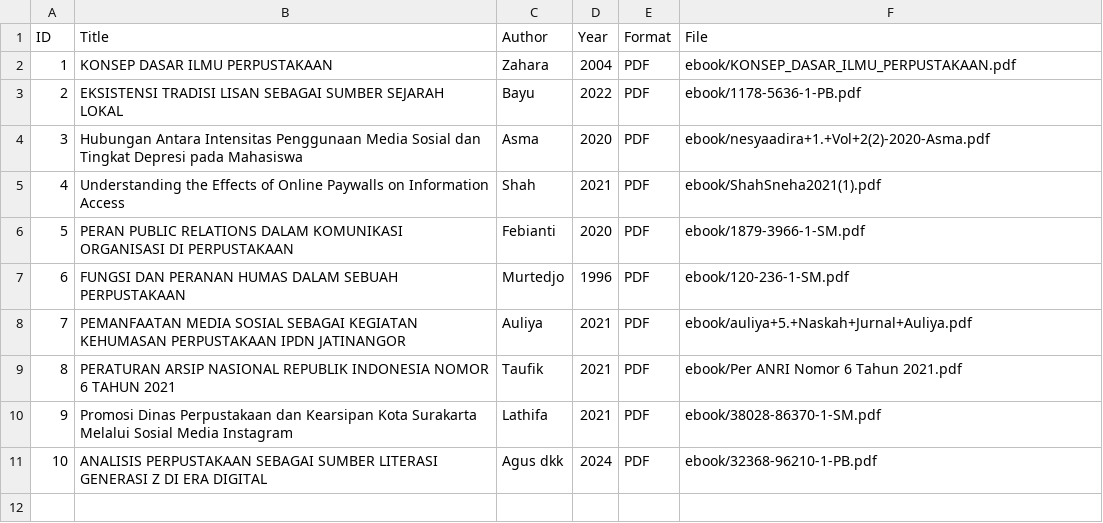
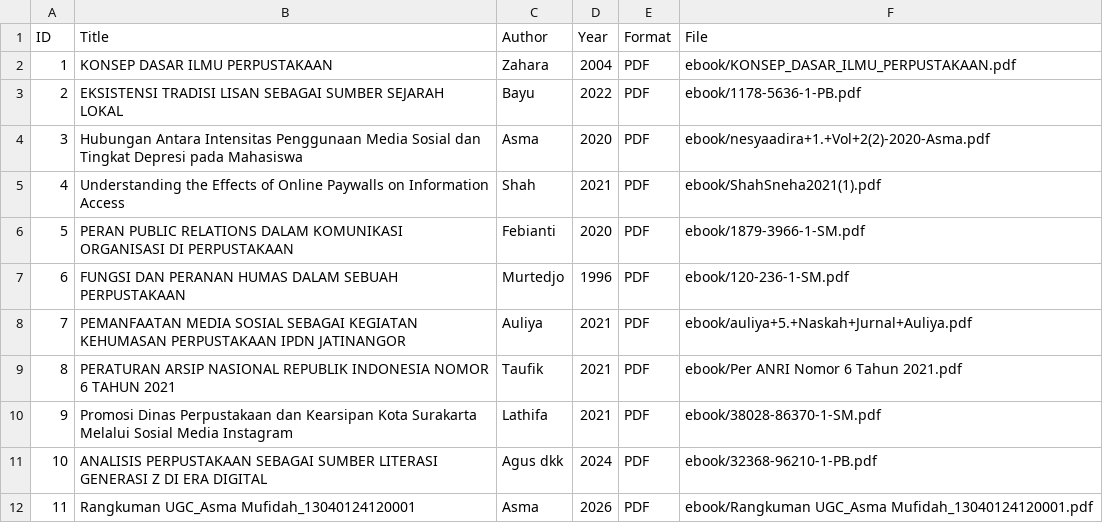
Before and after one commit to asmfdh233-oss/perpustakaandigital, a CSV file: metadata/metadata.csv, drawn as a sheet; the diff names each change by its address in the sheet, - before the commit and + after, or states it on an @@ line.

Commit message:
Add new entry for Rangkuman UGC by Asma Mufidah

```diff
--- a/metadata/metadata.csv
+++ b/metadata/metadata.csv
+row 12: 11 | Rangkuman UGC_Asma Mufidah_13040124120001 | Asma | 2026 | PDF | ebook/Rangkuman UGC_Asma Mufidah_13040124120001.pdf
```
